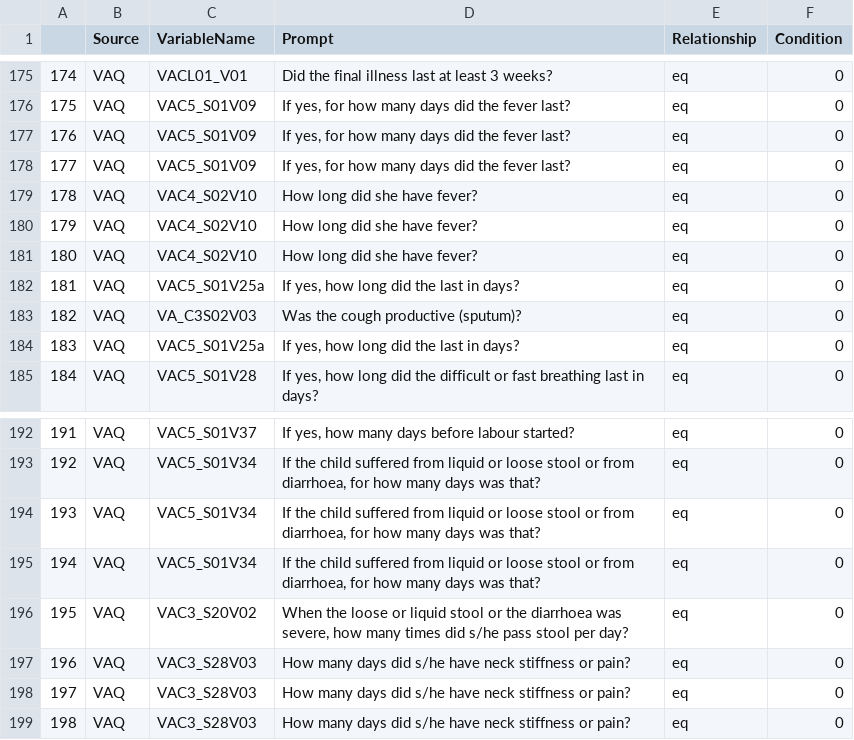
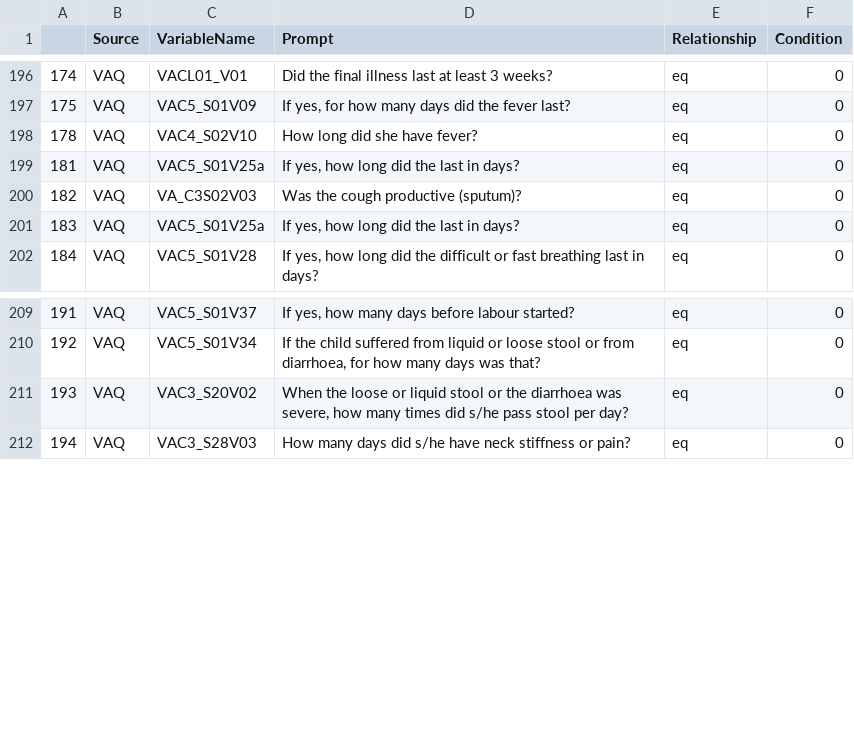
Before and after one commit to AHRIORG/VAConvert.jl, a CSV file: mapping/NumericVariables_with_missing.csv, drawn as a sheet; only a part is shown, gaps mark what is left out; removed rows and columns are numbered as before the commit, all else as after; the diff covers the shown part only; the diff names each change by its address in the sheet, - before the commit and + after, or states it on an @@ line.

```diff
--- a/mapping/NumericVariables_with_missing.csv
+++ b/mapping/NumericVariables_with_missing.csv
-row 177: 176 | VAQ | VAC5_S01V09 | If yes, for how many days did the fever last? | eq | 0
-row 178: 177 | VAQ | VAC5_S01V09 | If yes, for how many days did the fever last? | eq | 0
-row 179: 178 | VAQ | VAC4_S02V10 | How long did she have fever? | eq | 0
-row 180: 179 | VAQ | VAC4_S02V10 | How long did she have fever? | eq | 0
@@ column A renumbered from row 198 down @@
-row 194: 193 | VAQ | VAC5_S01V34 | If the child suffered from liquid or loose stool or from diarrhoea, for how many days was that? | eq | 0
-row 195: 194 | VAQ | VAC5_S01V34 | If the child suffered from liquid or loose stool or from diarrhoea, for how many days was that? | eq | 0
-row 197: 196 | VAQ | VAC3_S28V03 | How many days did s/he have neck stiffness or pain? | eq | 0
-row 198: 197 | VAQ | VAC3_S28V03 | How many days did s/he have neck stiffness or pain? | eq | 0
```
Also changed, not shown: 21 added rows elsewhere in this file, mapping/VAQ_to_InSilicoVA.csv, mapping/VA_Duration_Unit_equivalence.csv.
